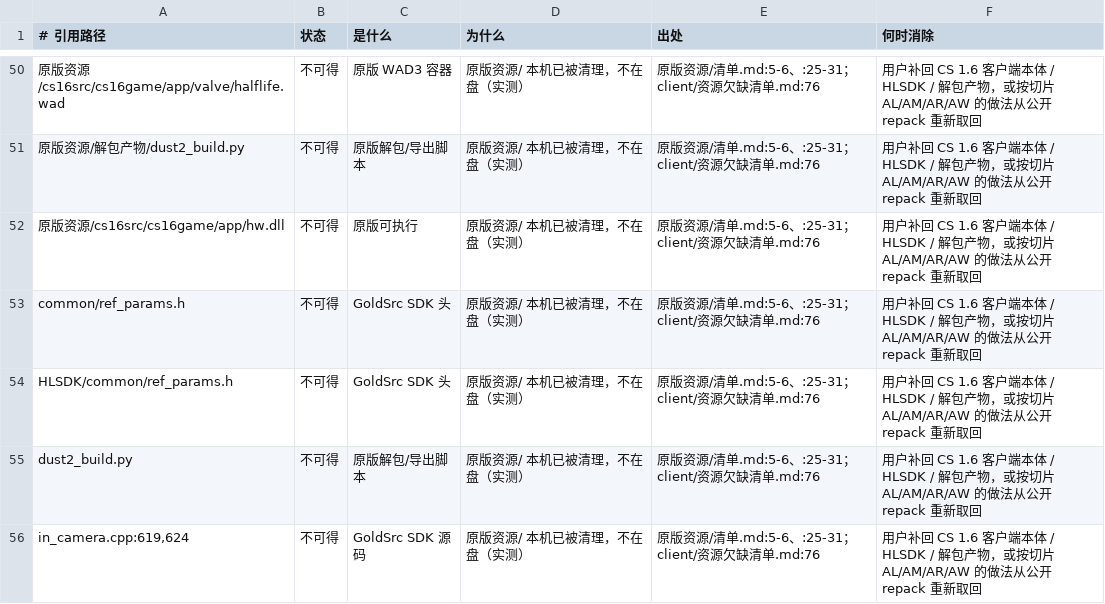
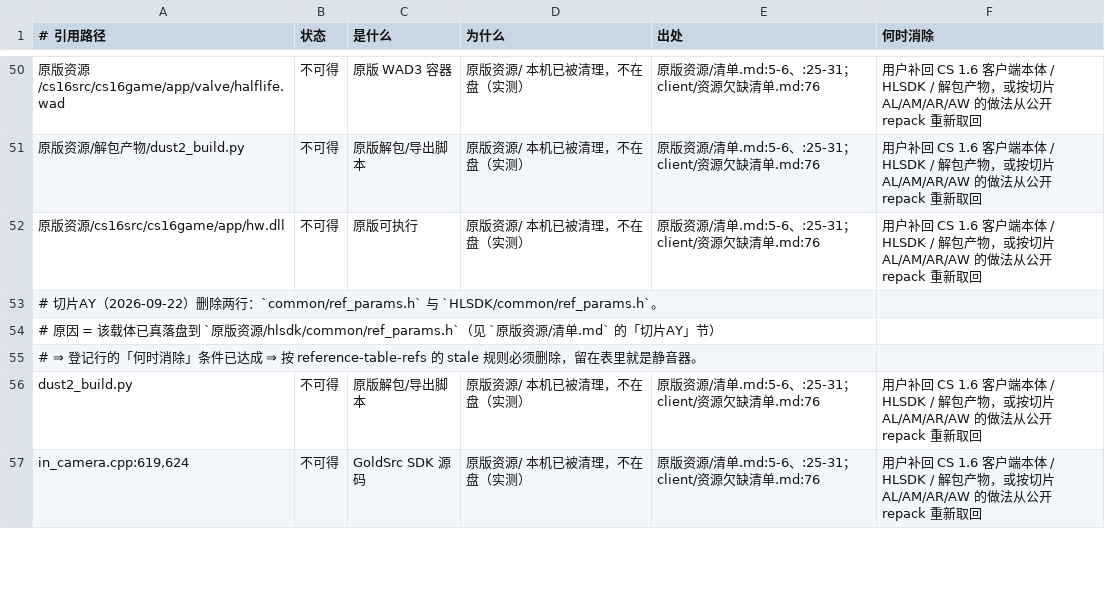
Before and after one commit to qw576483/clover-project-cs16, a TSV file: 策划/载体可达性登记.tsv, drawn as a sheet; only a part is shown, gaps mark what is left out; removed rows and columns are numbered as before the commit, all else as after; the diff names each change by its address in the sheet, - before the commit and + after, or states it on an @@ line.

```diff
--- a/策划/载体可达性登记.tsv
+++ b/策划/载体可达性登记.tsv
-row 53: common/ref_params.h | 不可得 | GoldSrc SDK 头 | 原版资源/ 本机已被清理，不在盘（实测） | 原版资源/清单.md:5-6、:25-31；client/资源欠缺清单.md:76 | 用户补回 CS 1.6 客户端本体 / HLSDK / 解包产物，或按切片 AL/AM/AR/AW 的做法从公开 repack 重新取回
-row 54: HLSDK/common/ref_params.h | 不可得 | GoldSrc SDK 头 | 原版资源/ 本机已被清理，不在盘（实测） | 原版资源/清单.md:5-6、:25-31；client/资源欠缺清单.md:76 | 用户补回 CS 1.6 客户端本体 / HLSDK / 解包产物，或按切片 AL/AM/AR/AW 的做法从公开 repack 重新取回
+row 53: # 切片AY（2026-09-22）删除两行：`common/ref_params.h` 与 `HLSDK/common/ref_params.h`。
+row 54: # 原因 = 该载体已真落盘到 `原版资源/hlsdk/common/ref_params.h`（见 `原版资源/清单.md` 的「切片AY」节）
+row 55: # ⇒ 登记行的「何时消除」条件已达成 ⇒ 按 reference-table-refs 的 stale 规则必须删除，留在表里就是静音器。
```
Also changed, not shown: 9 other files.
